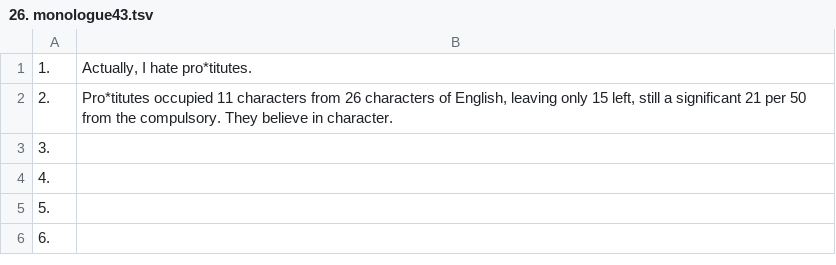
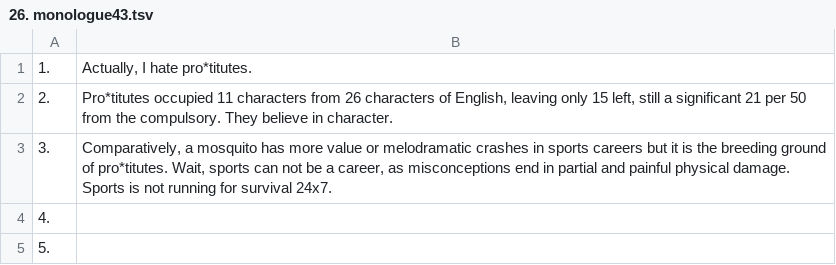
Before and after one commit to openroot/onlyIf31, a TSV file: 1. longVariable47/26. monologue43/26. monologue43.tsv, drawn as a sheet; only a part is shown; the shorter side is filled out with more unchanged rows.

Commit message:
update

```diff
--- a/1. longVariable47/26. monologue43/26. monologue43.tsv
+++ b/1. longVariable47/26. monologue43/26. monologue43.tsv
@@ -2,3 +2,3 @@
 2.	Pro*titutes occupied 11 characters from 26 characters of English, leaving only 15 left, still a significant 21 per 50 from the compulsory. They believe in character.
-3.	
+3.	Comparatively, a mosquito has more value or melodramatic crashes in sports careers but it is the breeding ground of pro*titutes. Wait, sports can not be a career, as misconceptions end in partial and painful physical damage. Sports is not running for survival 24x7.
 4.	
```
